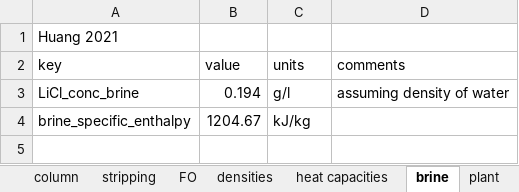
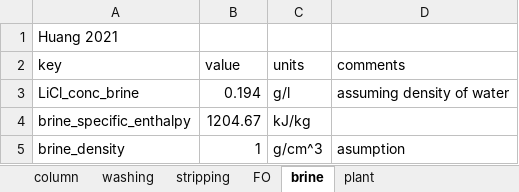
Before and after one commit to jfgphillips/FUSE-V2, an Excel workbook: data/LDH_attributes.xlsx, sheet brine, drawn as a sheet; values as stored, in another font and other column widths than the file's, no borders; the diff names each change by its address in the sheet, - before the commit and + after, or states it on an @@ line.

Commit message:
Implementation of data for FO, lithium carbonate processing and purification, general data about the plant and the brine. Implementation of Reactant flow and energy calculation for the production of lithium carbonate from brine

```diff
--- a/data/LDH_attributes.xlsx (sheet brine)
+++ b/data/LDH_attributes.xlsx (sheet brine)
-sheet tab: densities
-sheet tab: heat capacities
+row 5: brine_density | 1 | g/cm^3 | asumption
```
Also changed, not shown: sheet equipment, sheet water, sheet column, sheet FO, sheet plant, other sheet tabs, formulas that keep their value, 27 other files.
